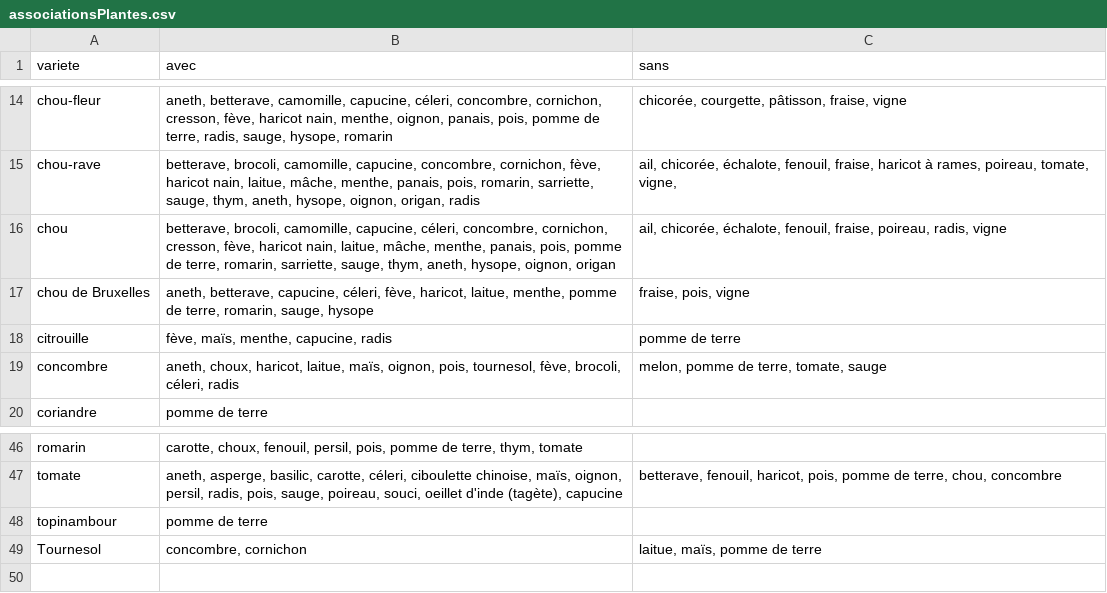
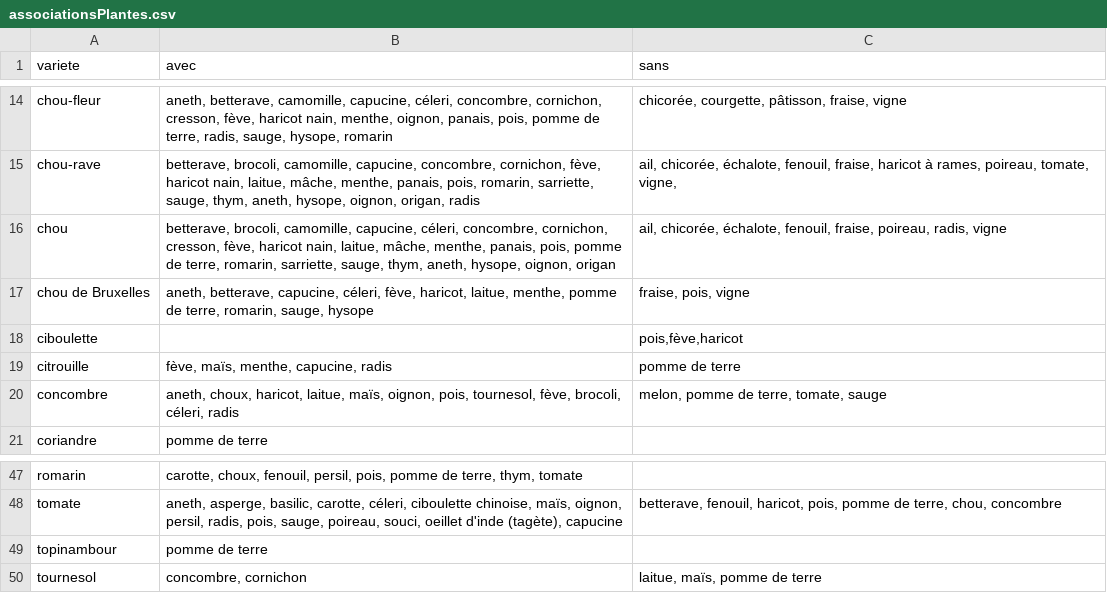
Before and after one commit to vgaz/test3, a CSV file: associationsPlantes.csv, drawn as a sheet; only a part is shown, gaps mark what is left out.

Commit message:
maj donnée legumes

```diff
--- a/associationsPlantes.csv
+++ b/associationsPlantes.csv
@@ -17,2 +17,3 @@ chou,"betterave, brocoli, camomille, capucine, céleri, concombre, cornichon, cr
 chou de Bruxelles,"aneth, betterave, capucine, céleri, fève, haricot, laitue, menthe, pomme de terre, romarin, sauge, hysope","fraise, pois, vigne"
+ciboulette,,"pois,fève,haricot"
 citrouille,"fève, maïs, menthe, capucine, radis",pomme de terre
@@ -48,2 +49,2 @@ tomate,"aneth, asperge, basilic, carotte, céleri, ciboulette chinoise, maïs, o
 topinambour,pomme de terre,
-Tournesol,"concombre, cornichon","laitue, maïs, pomme de terre"
+tournesol,"concombre, cornichon","laitue, maïs, pomme de terre"
```
